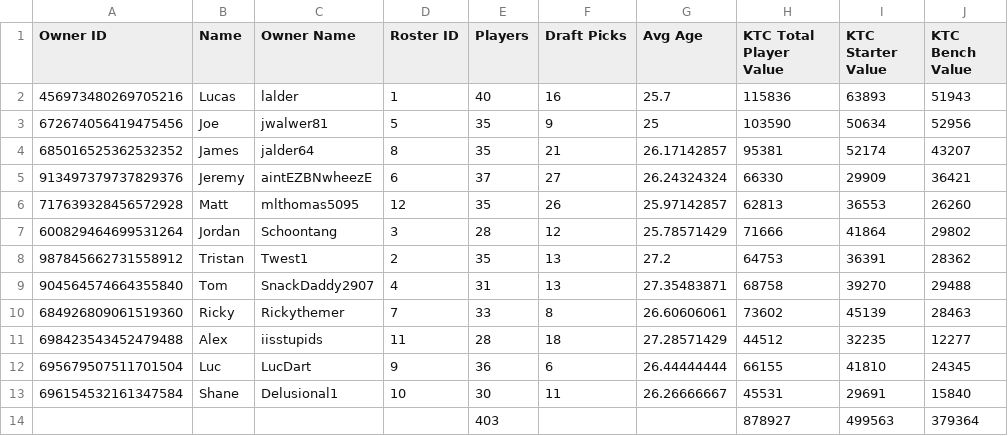
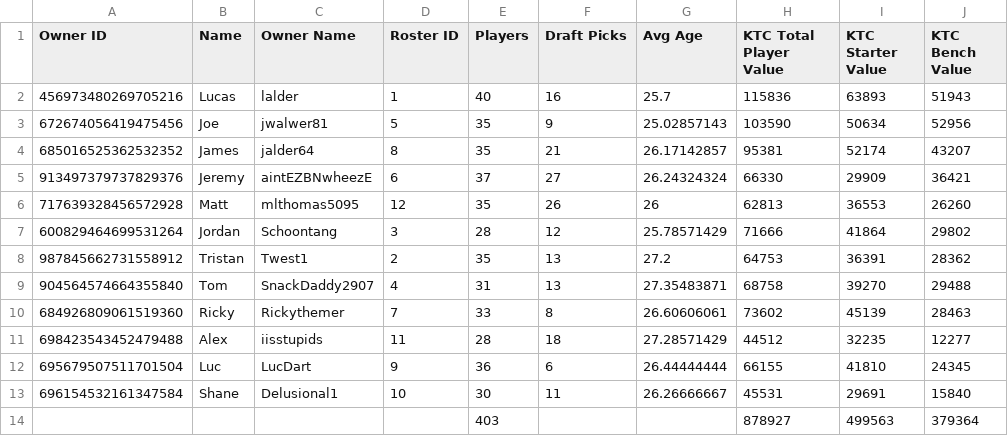
Before and after one commit to lalder95/AGS_Data, a CSV file: CSV/Managers.csv, drawn as a sheet; only a part is shown; the diff names each change by its address in the sheet, - before the commit and + after, or states it on an @@ line.

```diff
--- a/CSV/Managers.csv
+++ b/CSV/Managers.csv
-G3 (Avg Age): 25
+G3 (Avg Age): 25.02857143
-G6 (Avg Age): 25.97142857
+G6 (Avg Age): 26
```
Also changed, not shown: CSV/Players.csv, CSV/PositionRankingTop.csv, 1 other file.
